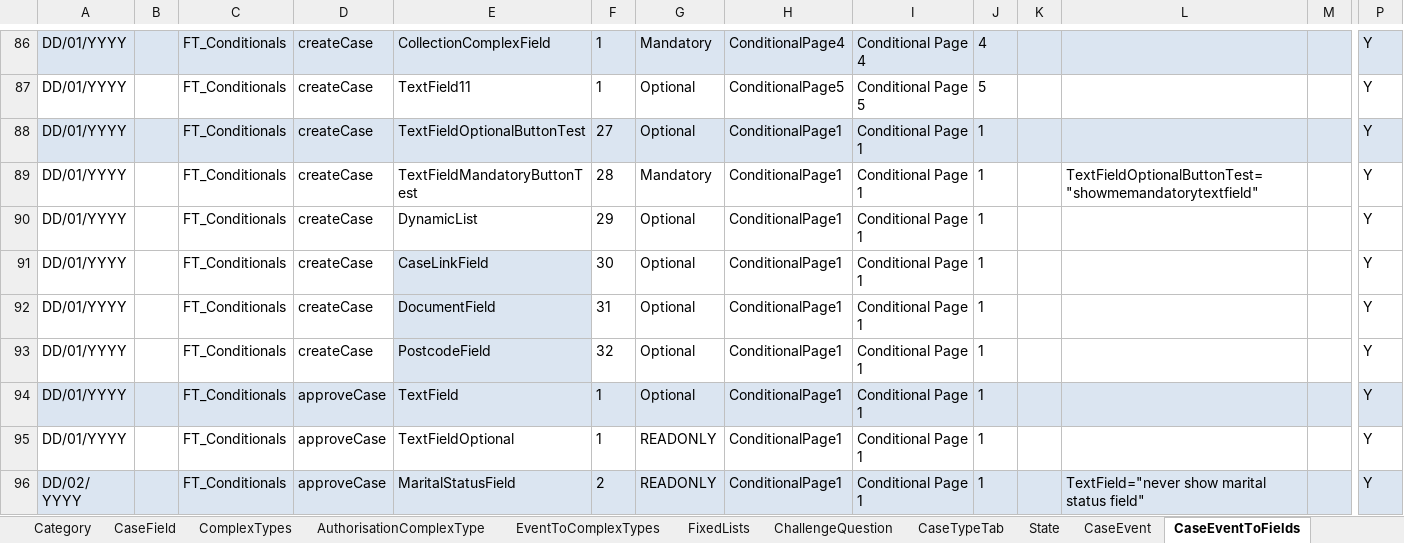
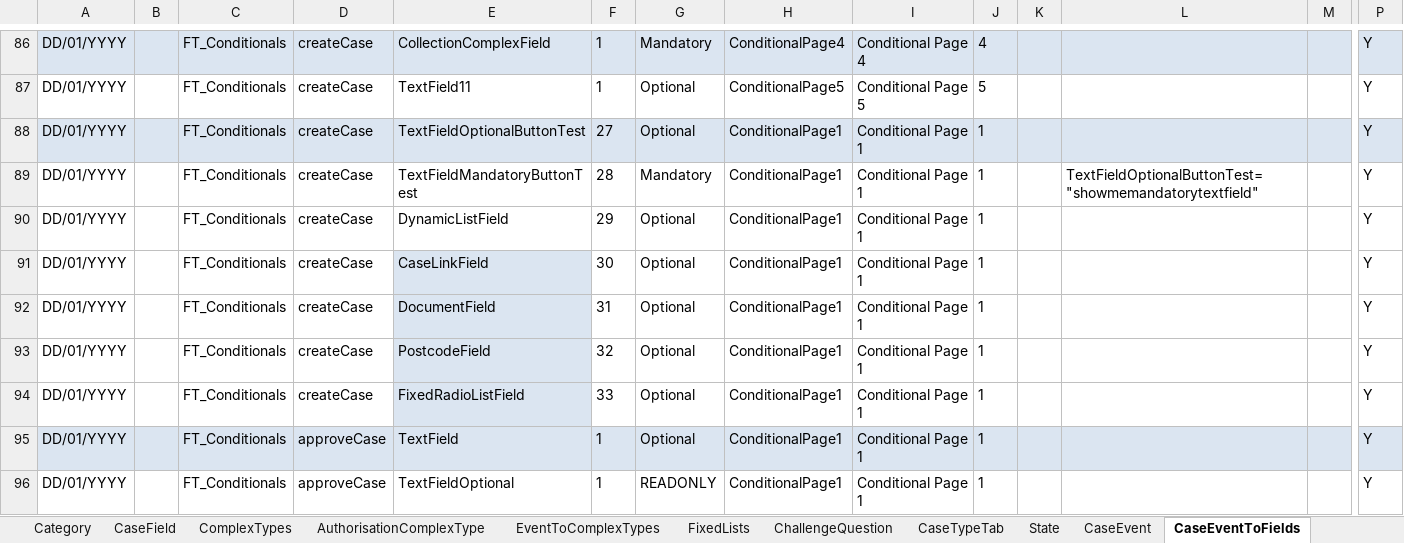
Before and after one commit to hmcts/befta-fw, an Excel workbook: src/main/resources/uk/gov/hmcts/befta/dse/ccd/definitions/excel/BEFTA_Master_Definition.xlsx, sheet CaseEventToFields, drawn as a sheet; only a part is shown, gaps mark what is left out; the shorter side is filled out with more unchanged rows; values as stored, in another font and other column widths than the file's, no borders; rows hold the shown columns only; the diff names each change by its address in the sheet, - before the commit and + after, or states it on an @@ line.

Commit message:
RDM-7535: Fix document field type

```diff
--- a/src/main/resources/uk/gov/hmcts/befta/dse/ccd/definitions/excel/BEFTA_Master_Definition.xlsx (sheet CaseEventToFields)
+++ b/src/main/resources/uk/gov/hmcts/befta/dse/ccd/definitions/excel/BEFTA_Master_Definition.xlsx (sheet CaseEventToFields)
-E90: DynamicList
+E90: DynamicListField
+row 94: DD/01/YYYY |  | FT_Conditionals | createCase | FixedRadioListField | 33 | Optional | ConditionalPage1 | Conditional Page 1 | 1 |  |  |  | Y
```
Also changed, not shown: sheet CaseField, sheet Category, sheet AuthorisationCaseField, sheet ComplexTypes, 5 other files.
